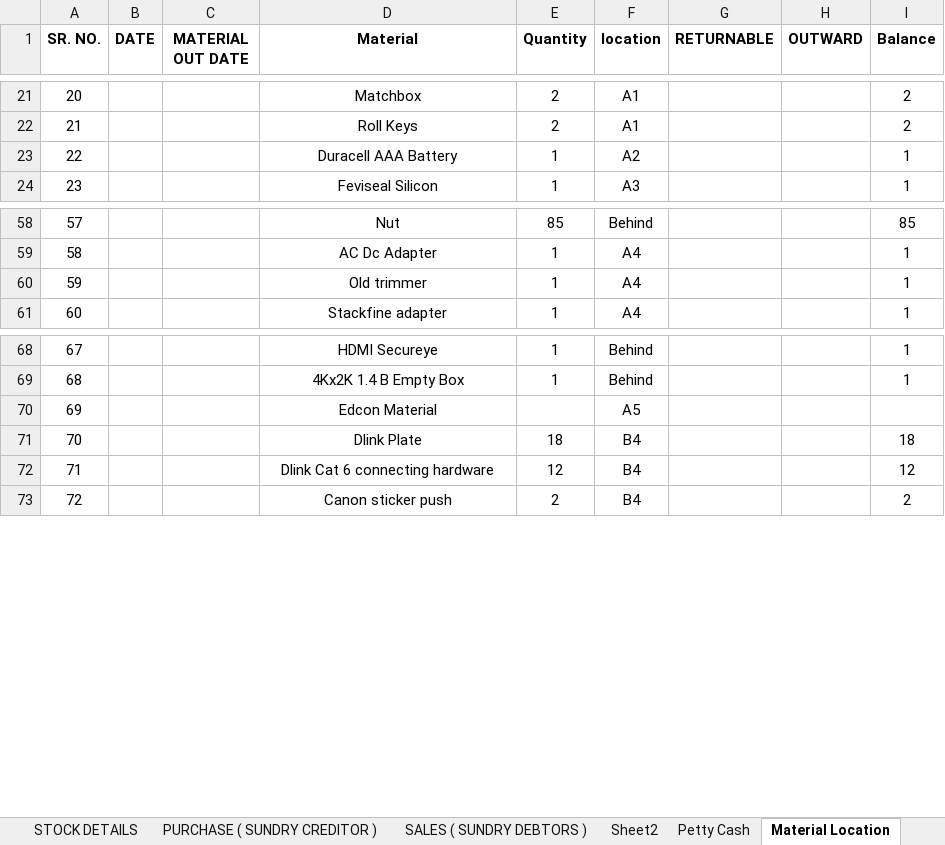
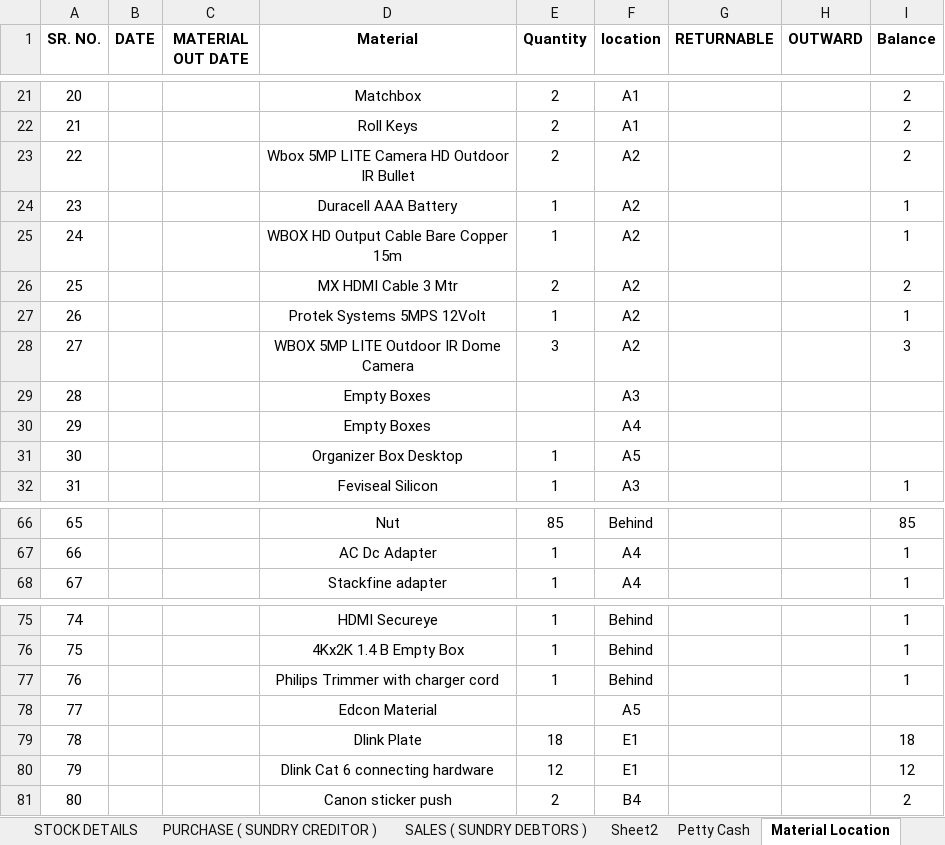
Before and after one commit to JPTechatronics/J-P-Techatronics-2023-2024, an Excel workbook: Stock.xlsx, sheet Material Location, drawn as a sheet; only a part is shown, gaps mark what is left out; values as stored, in another font and other column widths than the file's, no borders; removed rows and columns are numbered as before the commit, all else as after; the diff names each change by its address in the sheet, - before the commit and + after, or states it on an @@ line.

```diff
--- a/Stock.xlsx (sheet Material Location)
+++ b/Stock.xlsx (sheet Material Location)
+row 23: 22 |  |  | Wbox 5MP LITE Camera HD Outdoor IR Bullet | 2 | A2 |  |  | 2
@@ column A (SR. NO.) renumbered from row 24 down @@
+row 25: 24 |  |  | WBOX HD Output Cable Bare Copper 15m | 1 | A2 |  |  | 1
+row 26: 25 |  |  | MX HDMI Cable 3 Mtr | 2 | A2 |  |  | 2
+row 27: 26 |  |  | Protek Systems 5MPS 12Volt | 1 | A2 |  |  | 1
+row 28: 27 |  |  | WBOX 5MP LITE Outdoor IR Dome Camera | 3 | A2 |  |  | 3
+row 29: 28 |  |  | Empty Boxes |  | A3
+row 30: 29 |  |  | Empty Boxes |  | A4
+row 31: 30 |  |  | Organizer Box Desktop | 1 | A5
-row 60: 59 |  |  | Old trimmer | 1 | A4 |  |  | 1
+row 77: 76 |  |  | Philips Trimmer with charger cord | 1 | Behind |  |  | 1
-F79:F80 (location): B4
+F79:F80 (location): E1
```
Also changed, not shown: sheet Petty Cash, sheet PURCHASE ( SUNDRY CREDITOR ), formulas that keep their value, Attendance.xlsx, Outstandings.xlsx.
